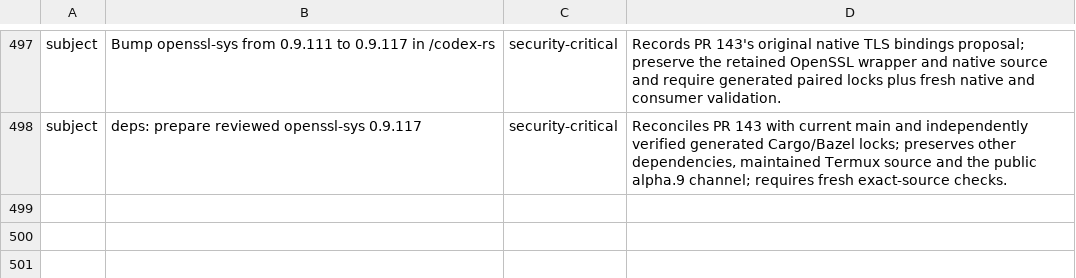
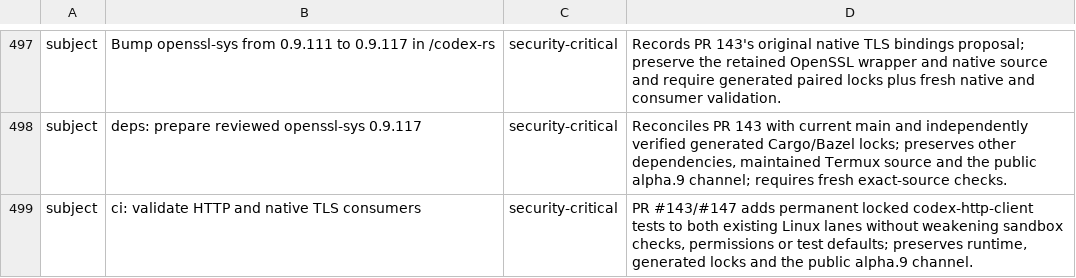
Before and after one commit to Kbediako/codex-termux-pocket, a TSV file: scripts/termux/patch_audit.tsv, drawn as a sheet; only a part is shown, gaps mark what is left out; the diff names each change by its address in the sheet, - before the commit and + after, or states it on an @@ line.

Commit message:
ci: validate HTTP and native TLS consumers
Refs #143 and #147. Add the scoped codex-http-client suite to both existing Linux sandbox lanes using locked just test, the existing ci-test Cargo profile and target matrix. Preserve the original sandbox command, permissions, source checkout, nextest pin, test defaults and timeout. Add consumer/helper/justfile path triggers and libssl-dev to the existing Linux dependencies. Document this permanent coverage and append a conservative patch-audit classification.

Previous candidate 4a7f5ed0 passed recorded Fork 36142792904, control 36142792848 and both sandbox architectures in 36142792850. The raw synthetic checkout 21d207f007d39e634e2463af55d20d1e4d4e4946 has exactly candidate tree bbf1ace640dfd6d7e9b2556fa5fdbad64282c458. Those runs did not execute the focused HTTP/native-TLS suite. This addition addresses that coverage gap, not a failed Rust test.

All three uploaded blob identities match independently checked local bytes: workflow 6bcb65c51a925139e1447bf8846c80b8860deb05, documentation 1e1697c520d4023bf28b19cc436957af502b63c2 and audit a96880b5d3a94fa313d06f2412c8091d29d3f57f. The audit preserves every one of the 83602 prior bytes and appends exactly one row. A candidate with unintended historical audit wording was caught during readback and never referenced; it is not a parent of this commit.

Rust source, both generated dependency locks, other workflows, test assertions/skips, release controls and the promoted public alpha.9 channel remain unchanged. Retain 4a7f5ed0 as the single parent without rewriting original Dependabot ancestry. Keep main 908bc1f6 and #140 head 71f75275fa2939562d366ef819c9d14ea7b1ba15 and the other open proposals untouched.

Local validation is static only: YAML parsing, preservation assertions, Bash syntax, whitespace and file hashing. Cargo and just are unavailable locally; no local Rust tests or formatter invocation is claimed. Full current-repository topology, hosted formatting and the new consumer suites must pass before acceptance. Prior-source production or Android evidence may not substitute for this commit's final exact-source gates. Keep #143 open and #147 incomplete; no merge or publication is requested.

```diff
--- a/scripts/termux/patch_audit.tsv
+++ b/scripts/termux/patch_audit.tsv
+row 499: subject | ci: validate HTTP and native TLS consumers | security-critical | PR #143/#147 adds permanent locked codex-http-client tests to both existing Linux lanes without weakening sandbox checks, permissions or test defaults; preserves runtime, generated locks and the public alpha.9 channel.
```
Also changed, not shown: 2 other files.
